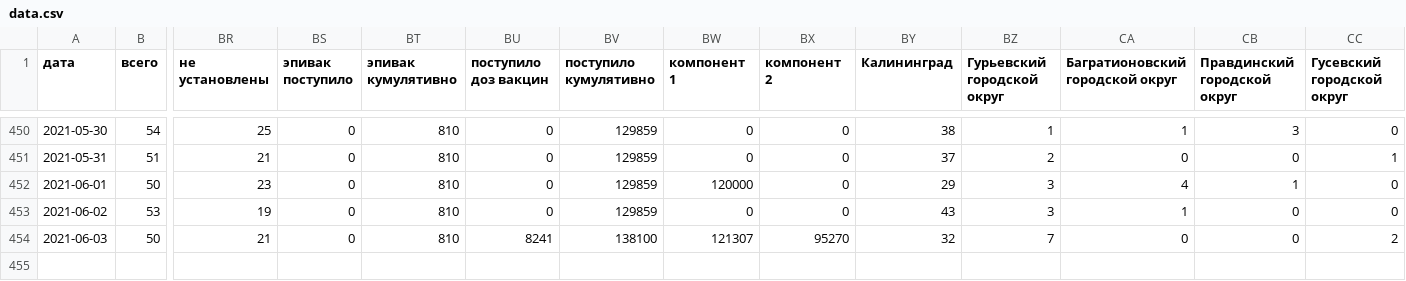
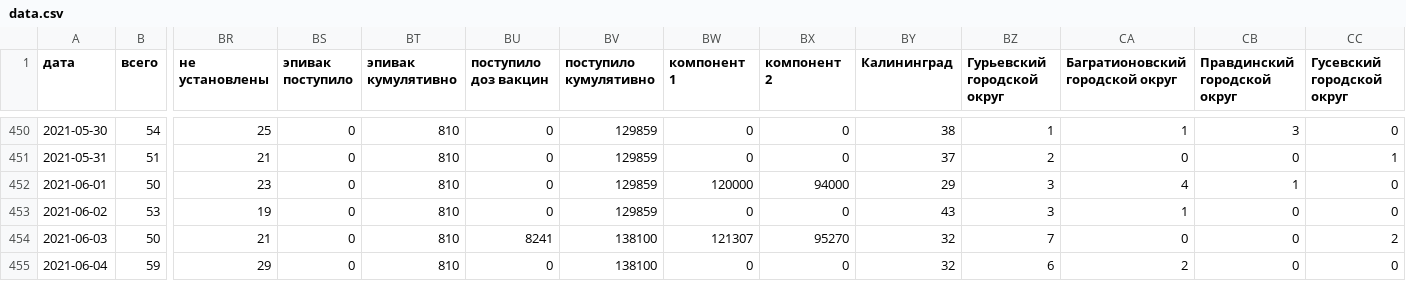
Before and after one commit to KonstantinKlepikov/covid-kaliningrad, a CSV file: data/data.csv, drawn as a sheet; only a part is shown, gaps mark what is left out; rows hold the shown columns only; the diff names each change by its address in the sheet, - before the commit and + after, or states it on an @@ line.

```diff
--- a/data/data.csv
+++ b/data/data.csv
-BX452 (компонент 2): 0
+BX452 (компонент 2): 94000
+row 455: 2021-06-04 | 59 | 29 | 0 | 810 | 0 | 138100 | 0 | 0 | 32 | 6 | 2 | 0 | 0
```
